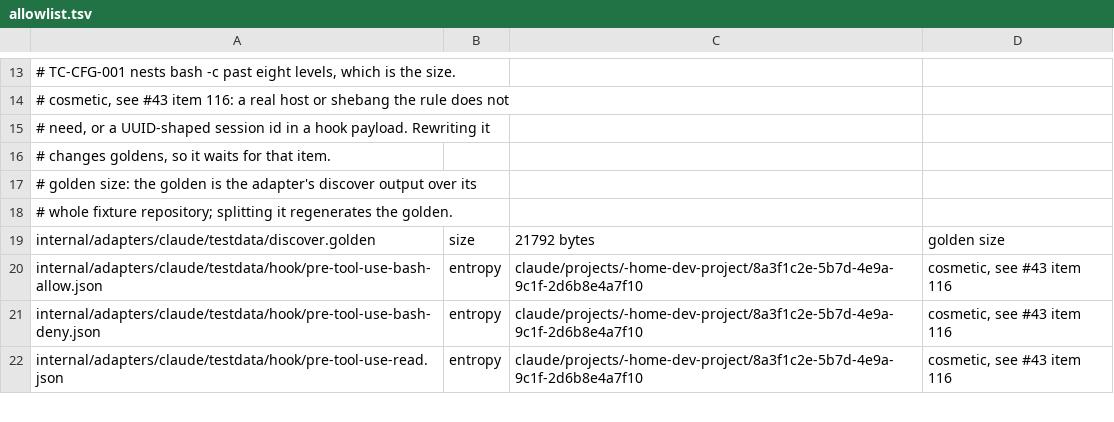
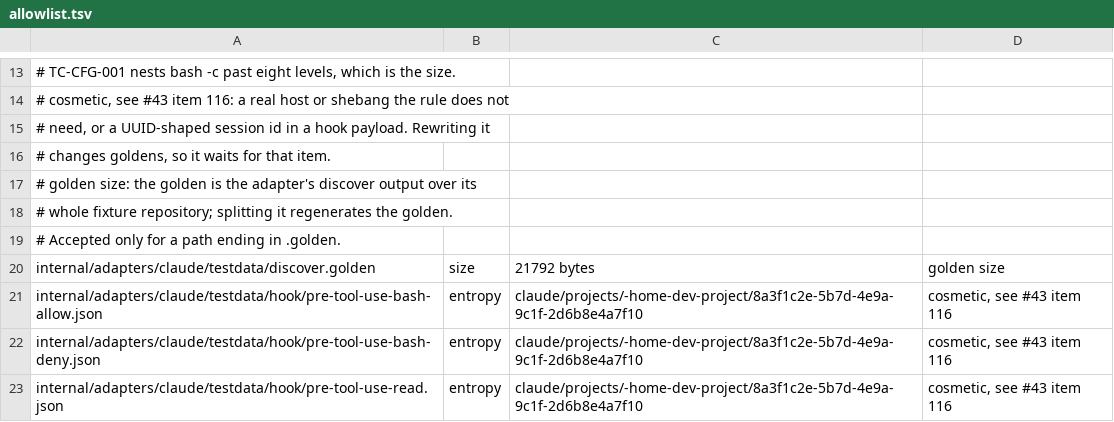
Before and after one commit to vgmartinez/tripcord, a TSV file: internal/corpus/allowlist.tsv, drawn as a sheet; only a part is shown, gaps mark what is left out.

```diff
--- a/internal/corpus/allowlist.tsv
+++ b/internal/corpus/allowlist.tsv
@@ -18,2 +18,3 @@
 #   whole fixture repository; splitting it regenerates the golden.
+#   Accepted only for a path ending in .golden.
 internal/adapters/claude/testdata/discover.golden	size	21792 bytes	golden size
```
Also changed, not shown: 2 other files.
